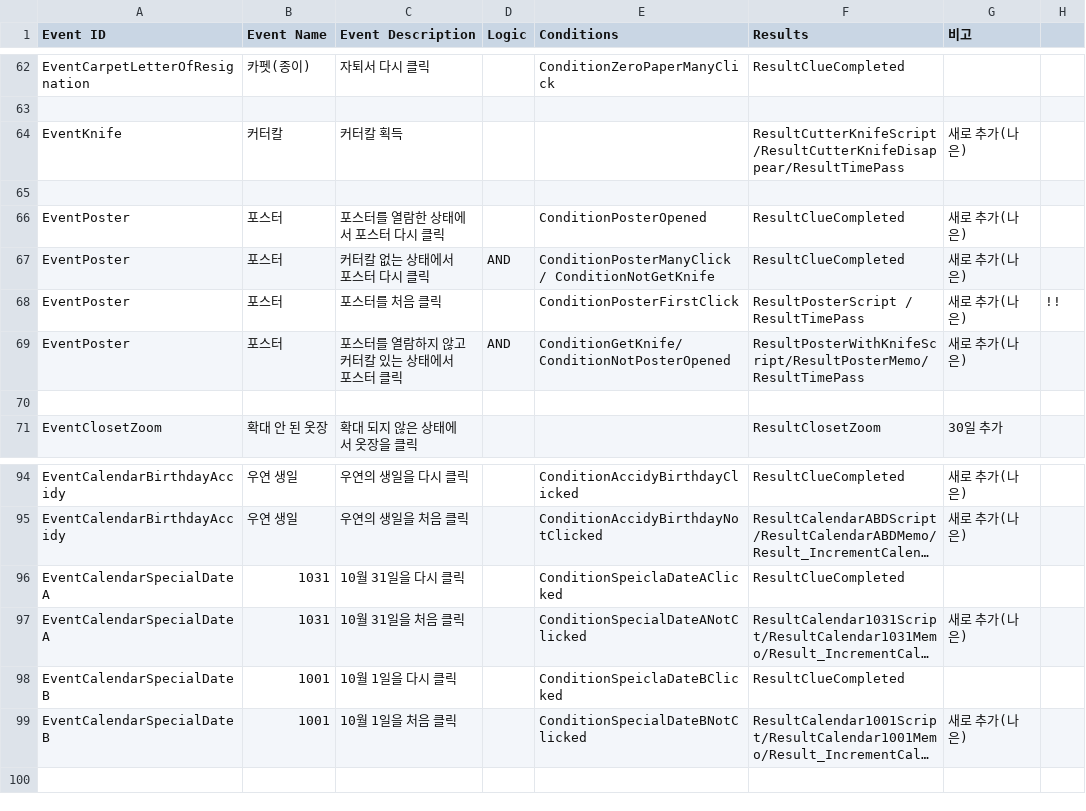
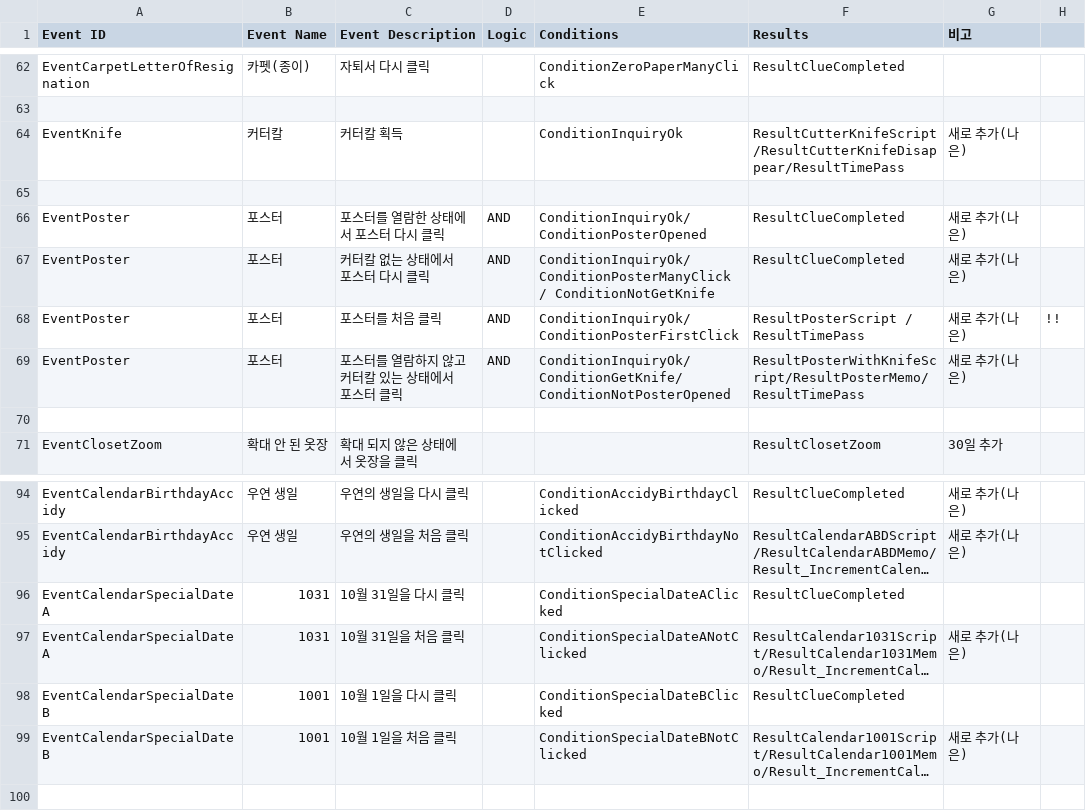
Before and after one commit to ollan365/Fate, a CSV file: Assets/Resources/Datas/events.csv, drawn as a sheet; only a part is shown, gaps mark what is left out; long unchanged cells end in …; the diff names each change by its address in the sheet, - before the commit and + after, or states it on an @@ line.

```diff
--- a/Assets/Resources/Datas/events.csv
+++ b/Assets/Resources/Datas/events.csv
-E64 (Conditions): (empty)
+E64 (Conditions): ConditionInquiryOk
-D66 (Logic): (empty)
+D66 (Logic): AND
-E66 (Conditions): ConditionPosterOpened
+E66 (Conditions): ConditionInquiryOk/ConditionPosterOpened
-E67 (Conditions): ConditionPosterManyClick / ConditionNotGetKnife
+E67 (Conditions): ConditionInquiryOk/ConditionPosterManyClick / ConditionNotGetKnife
-D68 (Logic): (empty)
+D68 (Logic): AND
-E68 (Conditions): ConditionPosterFirstClick
+E68 (Conditions): ConditionInquiryOk/ConditionPosterFirstClick
-E69 (Conditions): ConditionGetKnife/ ConditionNotPosterOpened
+E69 (Conditions): ConditionInquiryOk/ConditionGetKnife/ ConditionNotPosterOpened
-E96 (Conditions): ConditionSpeiclaDateAClicked
+E96 (Conditions): ConditionSpecialDateAClicked
-E98 (Conditions): ConditionSpeiclaDateBClicked
+E98 (Conditions): ConditionSpecialDateBClicked
```
Also changed, not shown: 8 other files.
